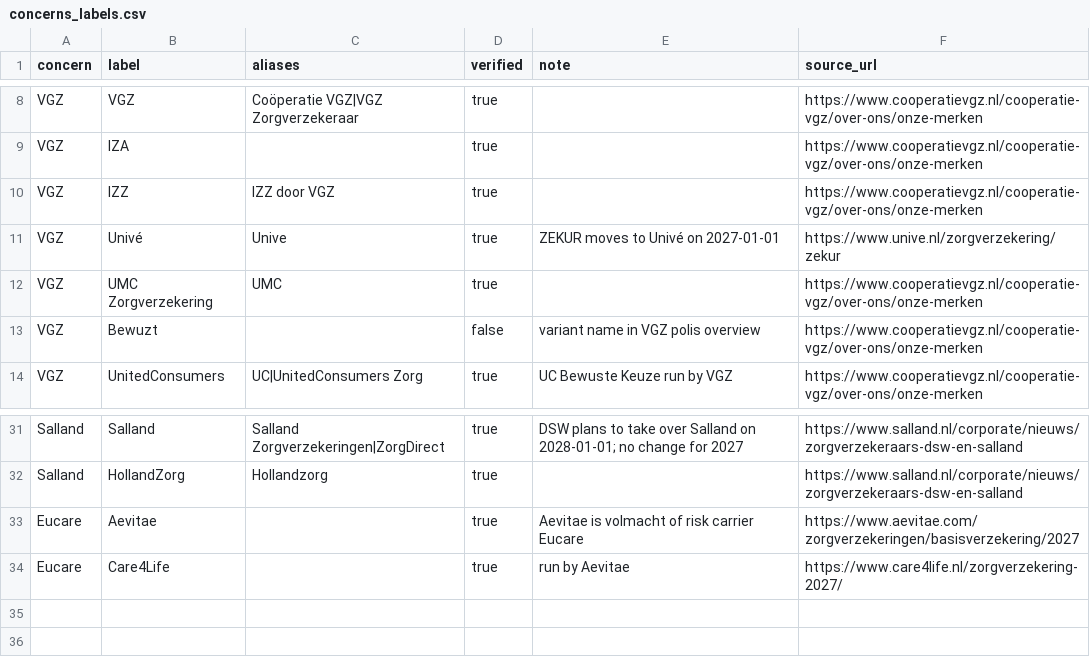
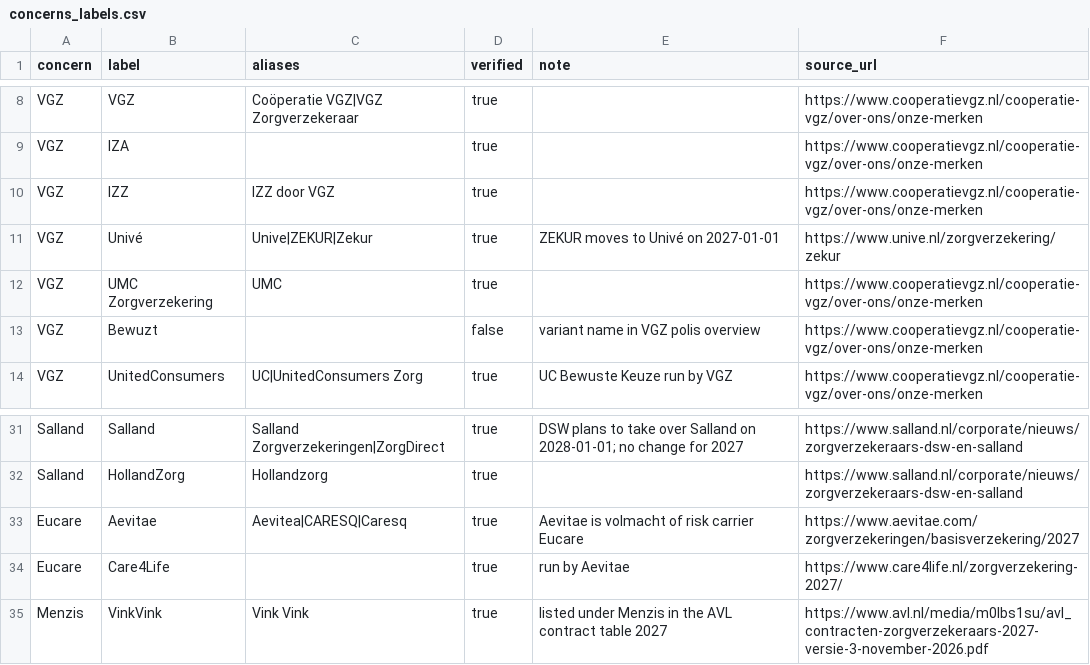
Before and after one commit to nickvluit-a11y/Beterverzekerd, a CSV file: data/manual/concerns_labels.csv, drawn as a sheet; only a part is shown, gaps mark what is left out.

```diff
--- a/data/manual/concerns_labels.csv
+++ b/data/manual/concerns_labels.csv
@@ -10,3 +10,3 @@ VGZ,IZA,,true,,https://www.cooperatievgz.nl/cooperatie-vgz/over-ons/onze-merken
 VGZ,IZZ,IZZ door VGZ,true,,https://www.cooperatievgz.nl/cooperatie-vgz/over-ons/onze-merken
-VGZ,Univé,Unive,true,ZEKUR moves to Univé on 2027-01-01,https://www.unive.nl/zorgverzekering/zekur
+VGZ,Univé,Unive|ZEKUR|Zekur,true,ZEKUR moves to Univé on 2027-01-01,https://www.unive.nl/zorgverzekering/zekur
 VGZ,UMC Zorgverzekering,UMC,true,,https://www.cooperatievgz.nl/cooperatie-vgz/over-ons/onze-merken
@@ -32,3 +32,4 @@ Salland,Salland,Salland Zorgverzekeringen|ZorgDirect,true,DSW plans to take over
 Salland,HollandZorg,Hollandzorg,true,,https://www.salland.nl/corporate/nieuws/zorgverzekeraars-dsw-en-salland
-Eucare,Aevitae,,true,Aevitae is volmacht of risk carrier Eucare,https://www.aevitae.com/zorgverzekeringen/basisverzekering/2027
+Eucare,Aevitae,Aevitea|CARESQ|Caresq,true,Aevitae is volmacht of risk carrier Eucare,https://www.aevitae.com/zorgverzekeringen/basisverzekering/2027
 Eucare,Care4Life,,true,run by Aevitae,https://www.care4life.nl/zorgverzekering-2027/
+Menzis,VinkVink,Vink Vink,true,listed under Menzis in the AVL contract table 2027,https://www.avl.nl/media/m0lbs1su/avl_contracten-zorgverzekeraars-2027-versie-3-november-2026.pdf
```
Also changed, not shown: 3 other files.
